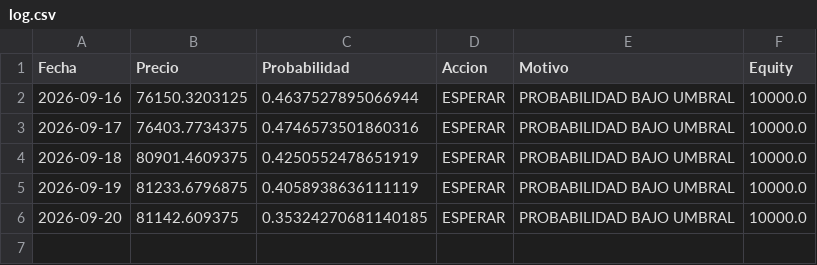
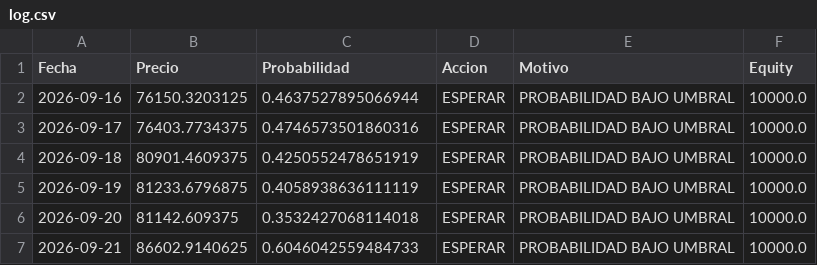
Before and after one commit to user12202912-hue/BTC-AI-BOT, a CSV file: log.csv, drawn as a sheet.

```diff
--- a/log.csv
+++ b/log.csv
@@ -5,2 +5,3 @@ Fecha,Precio,Probabilidad,Accion,Motivo,Equity
 2026-09-19,81233.6796875,0.4058938636111119,ESPERAR,PROBABILIDAD BAJO UMBRAL,10000.0
-2026-09-20,81142.609375,0.35324270681140185,ESPERAR,PROBABILIDAD BAJO UMBRAL,10000.0
+2026-09-20,81142.609375,0.3532427068114018,ESPERAR,PROBABILIDAD BAJO UMBRAL,10000.0
+2026-09-21,86602.9140625,0.6046042559484733,ESPERAR,PROBABILIDAD BAJO UMBRAL,10000.0
```
Also changed, not shown: equity.csv, senales.csv, 1 other file.
